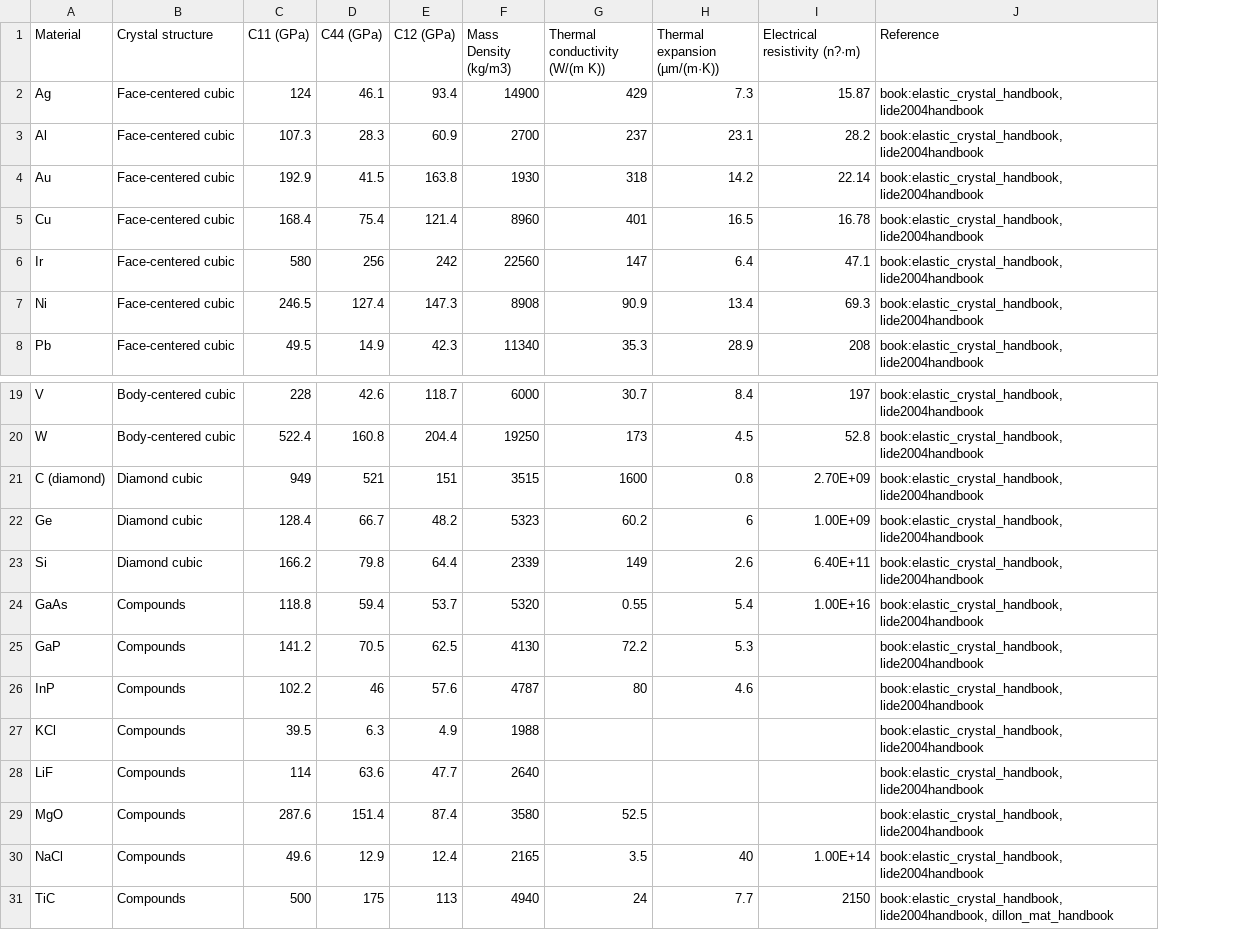
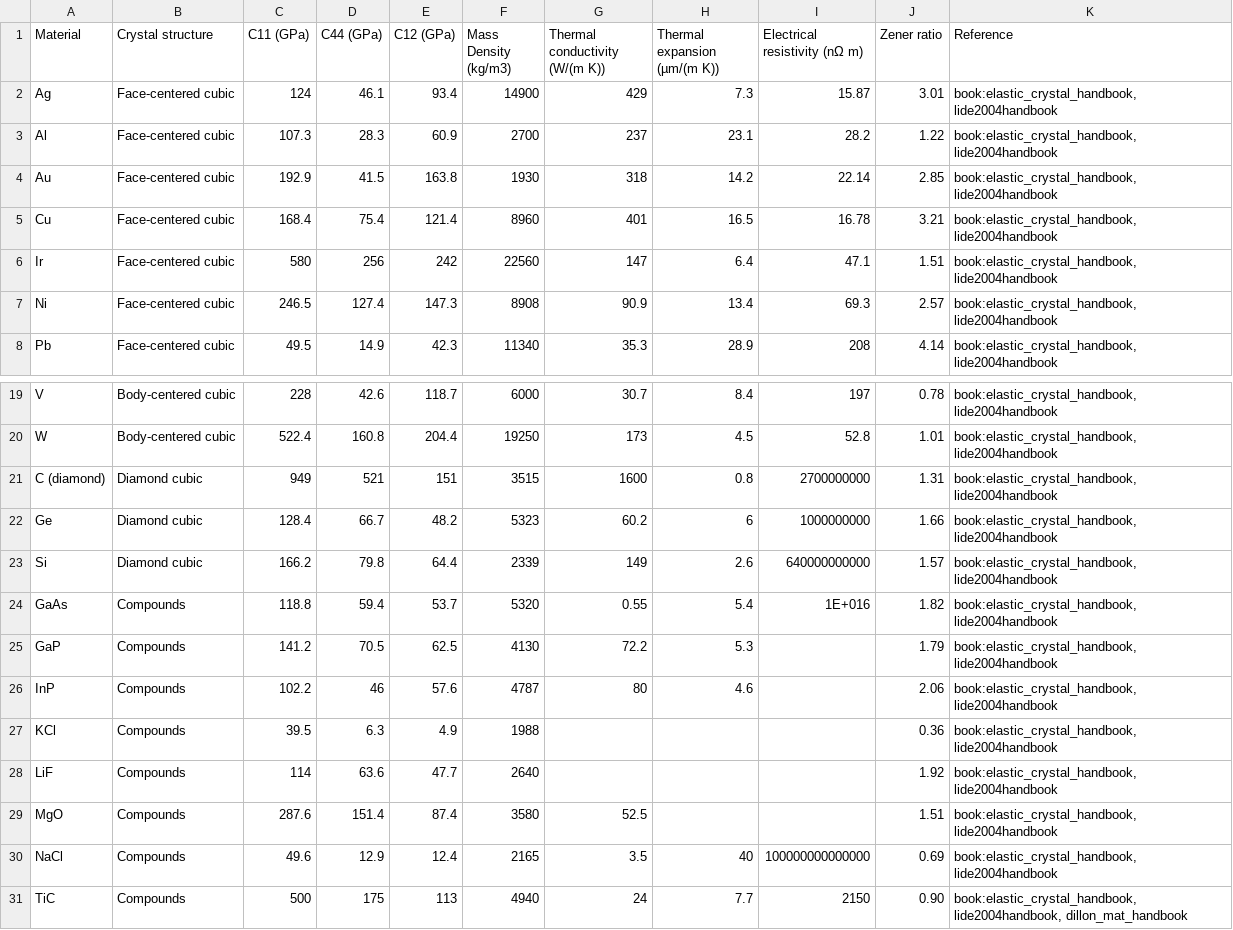
Before and after one commit to nicoguaro/material_database, a TSV file: cubic.tsv, drawn as a sheet; only a part is shown, gaps mark what is left out; the diff names each change by its address in the sheet, - before the commit and + after, or states it on an @@ line.

Commit message:
Add Zener ratio to cubic materials

```diff
--- a/cubic.tsv
+++ b/cubic.tsv
+column J (Zener ratio), rows 2-8: 3.01 | 1.22 | 2.85 | 3.21 | 1.51 | 2.57 | 4.14; rows 19-31: 0.78 | 1.01 | 1.31 | 1.66 | 1.57 | 1.82 | 1.79 | 2.06 | 0.36 | 1.92 | 1.51 | 0.69 | 0.90
-H1: Thermal expansion (µm/(m·K))
+H1: Thermal expansion (µm/(m K))
-I1: Electrical resistivity (n?·m)
+I1: Electrical resistivity (nΩ m)
-I21 (Electrical resistivity (nΩ m)): 2.70E+09
+I21 (Electrical resistivity (nΩ m)): 2700000000
-I22 (Electrical resistivity (nΩ m)): 1.00E+09
+I22 (Electrical resistivity (nΩ m)): 1000000000
-I23 (Electrical resistivity (nΩ m)): 6.40E+11
+I23 (Electrical resistivity (nΩ m)): 640000000000
-I24 (Electrical resistivity (nΩ m)): 1.00E+16
+I24 (Electrical resistivity (nΩ m)): 1E+016
-I30 (Electrical resistivity (nΩ m)): 1.00E+14
+I30 (Electrical resistivity (nΩ m)): 100000000000000
```
Also changed, not shown: 4 other files.
